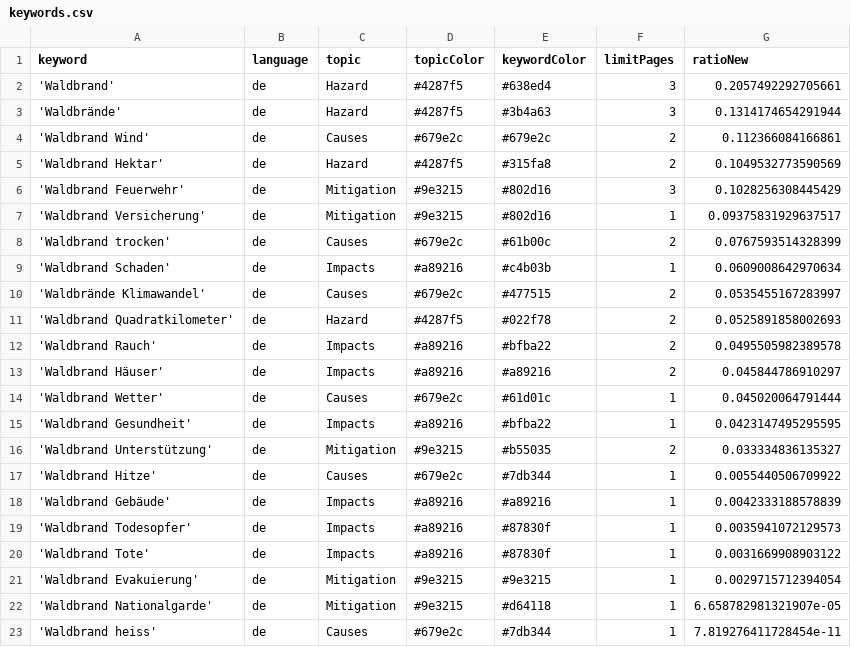
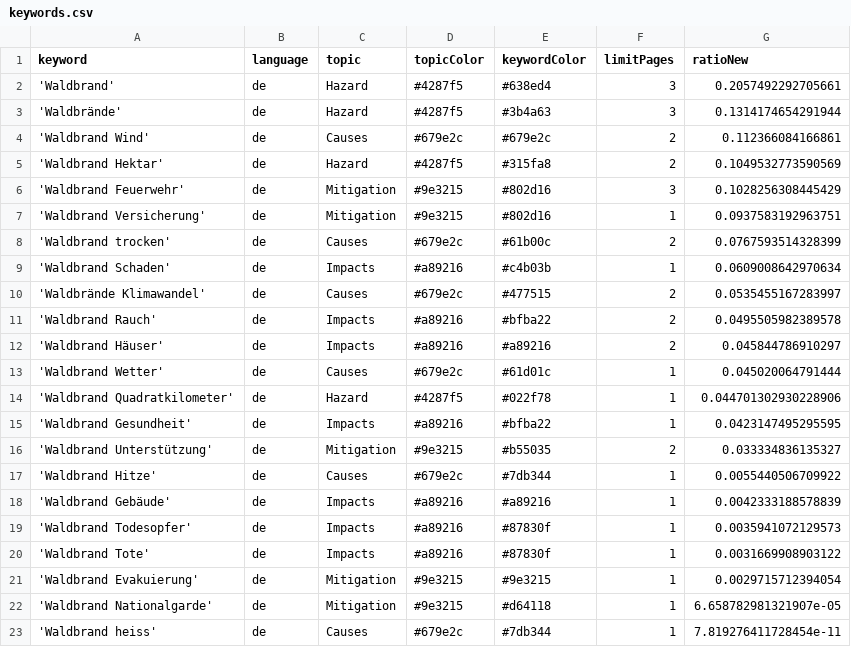
Before and after one commit to a-p312-news/winterIsComing, a CSV file: keywords.csv, drawn as a sheet.

Commit message:
Commit from GitHub Actions (harvest:0.0)

```diff
--- a/keywords.csv
+++ b/keywords.csv
@@ -6,3 +6,3 @@ keyword,language,topic,topicColor,keywordColor,limitPages,ratioNew
 'Waldbrand Feuerwehr',de,Mitigation,#9e3215,#802d16,3,0.1028256308445429
-'Waldbrand Versicherung',de,Mitigation,#9e3215,#802d16,1,0.09375831929637517
+'Waldbrand Versicherung',de,Mitigation,#9e3215,#802d16,1,0.0937583192963751
 'Waldbrand trocken',de,Causes,#679e2c,#61b00c,2,0.0767593514328399
@@ -10,3 +10,2 @@ keyword,language,topic,topicColor,keywordColor,limitPages,ratioNew
 'Waldbrände Klimawandel',de,Causes,#679e2c,#477515,2,0.0535455167283997
-'Waldbrand Quadratkilometer',de,Hazard,#4287f5,#022f78,2,0.0525891858002693
 'Waldbrand Rauch',de,Impacts,#a89216,#bfba22,2,0.0495505982389578
@@ -14,2 +13,3 @@ keyword,language,topic,topicColor,keywordColor,limitPages,ratioNew
 'Waldbrand Wetter',de,Causes,#679e2c,#61d01c,1,0.045020064791444
+'Waldbrand Quadratkilometer',de,Hazard,#4287f5,#022f78,1,0.044701302930228906
 'Waldbrand Gesundheit',de,Impacts,#a89216,#bfba22,1,0.0423147495295595
```
